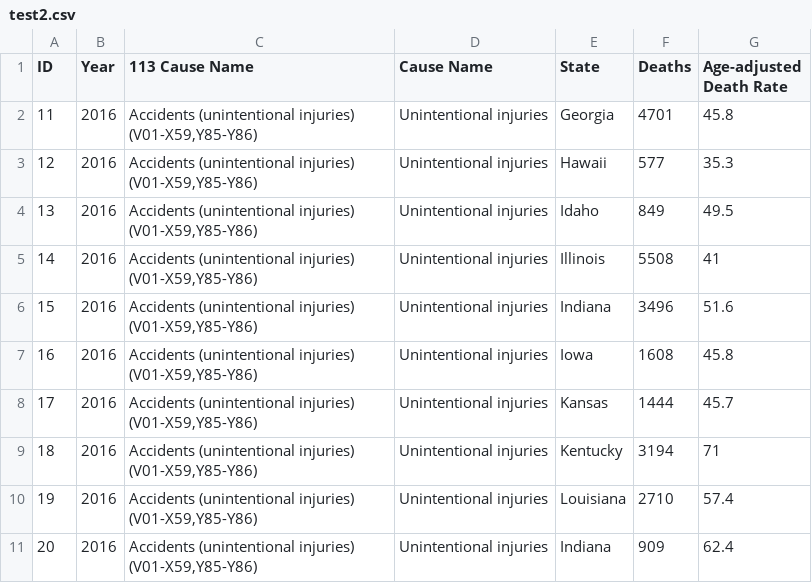
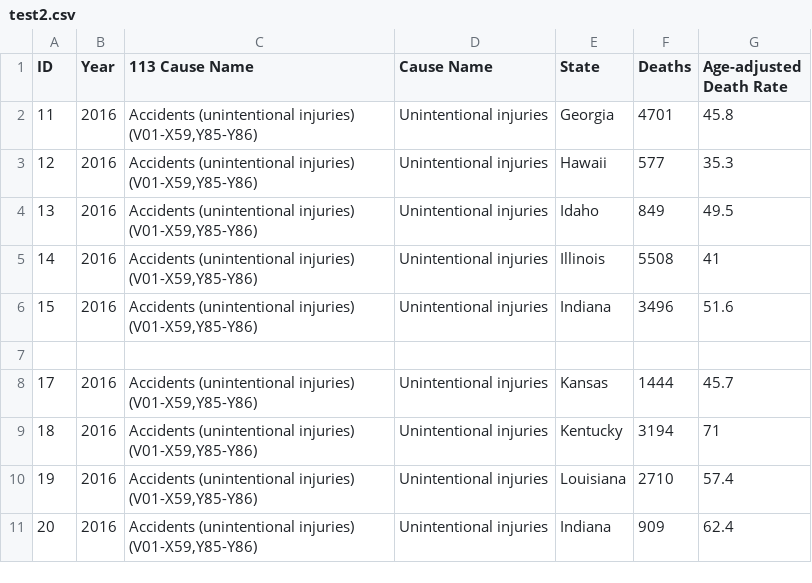
Before and after one commit to aliabbasnagari/Common_Data_Structures_for_CPP, a CSV file: datafiles/test2.csv, drawn as a sheet.

```diff
--- a/datafiles/test2.csv
+++ b/datafiles/test2.csv
@@ -6,3 +6,3 @@ ID,Year,113 Cause Name,Cause Name,State,Deaths,Age-adjusted Death Rate
 15,2016,"Accidents (unintentional injuries) (V01-X59,Y85-Y86)",Unintentional injuries,Indiana,3496,51.6
-16,2016,"Accidents (unintentional injuries) (V01-X59,Y85-Y86)",Unintentional injuries,Iowa,1608,45.8
+,,,,,,
 17,2016,"Accidents (unintentional injuries) (V01-X59,Y85-Y86)",Unintentional injuries,Kansas,1444,45.7
```
Also changed, not shown: 14 other files.
